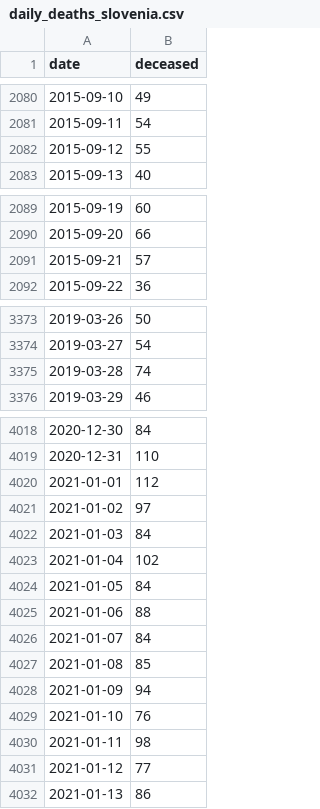
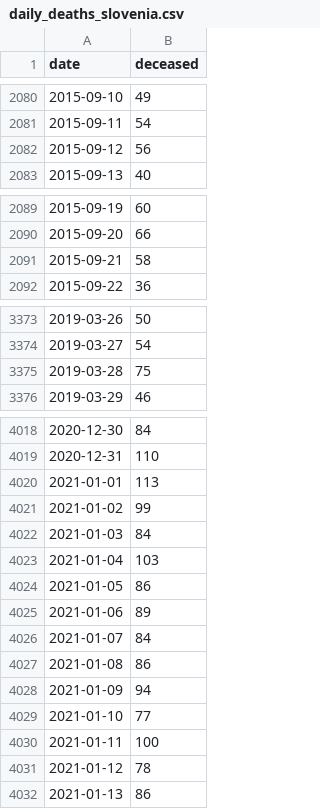
Before and after one commit to sledilnik/data, a CSV file: csv/daily_deaths_slovenia.csv, drawn as a sheet; only a part is shown, gaps mark what is left out; the diff covers the shown part only.

```diff
--- a/csv/daily_deaths_slovenia.csv
+++ b/csv/daily_deaths_slovenia.csv
@@ -2081,3 +2081,3 @@ date,deceased
 2015-09-11,54
-2015-09-12,55
+2015-09-12,56
 2015-09-13,40
@@ -2090,3 +2090,3 @@ date,deceased
 2015-09-20,66
-2015-09-21,57
+2015-09-21,58
 2015-09-22,36
@@ -3374,3 +3374,3 @@ date,deceased
 2019-03-27,54
-2019-03-28,74
+2019-03-28,75
 2019-03-29,46
@@ -4019,14 +4019,14 @@ date,deceased
 2020-12-31,110
-2021-01-01,112
-2021-01-02,97
+2021-01-01,113
+2021-01-02,99
 2021-01-03,84
-2021-01-04,102
-2021-01-05,84
-2021-01-06,88
+2021-01-04,103
+2021-01-05,86
+2021-01-06,89
 2021-01-07,84
-2021-01-08,85
+2021-01-08,86
 2021-01-09,94
-2021-01-10,76
-2021-01-11,98
-2021-01-12,77
+2021-01-10,77
+2021-01-11,100
+2021-01-12,78
 2021-01-13,86
```
Also changed, not shown: 7 added rows and 20 edited cells elsewhere in this file, csv/daily_deaths_slovenia_by_age.csv, 3 other files.
